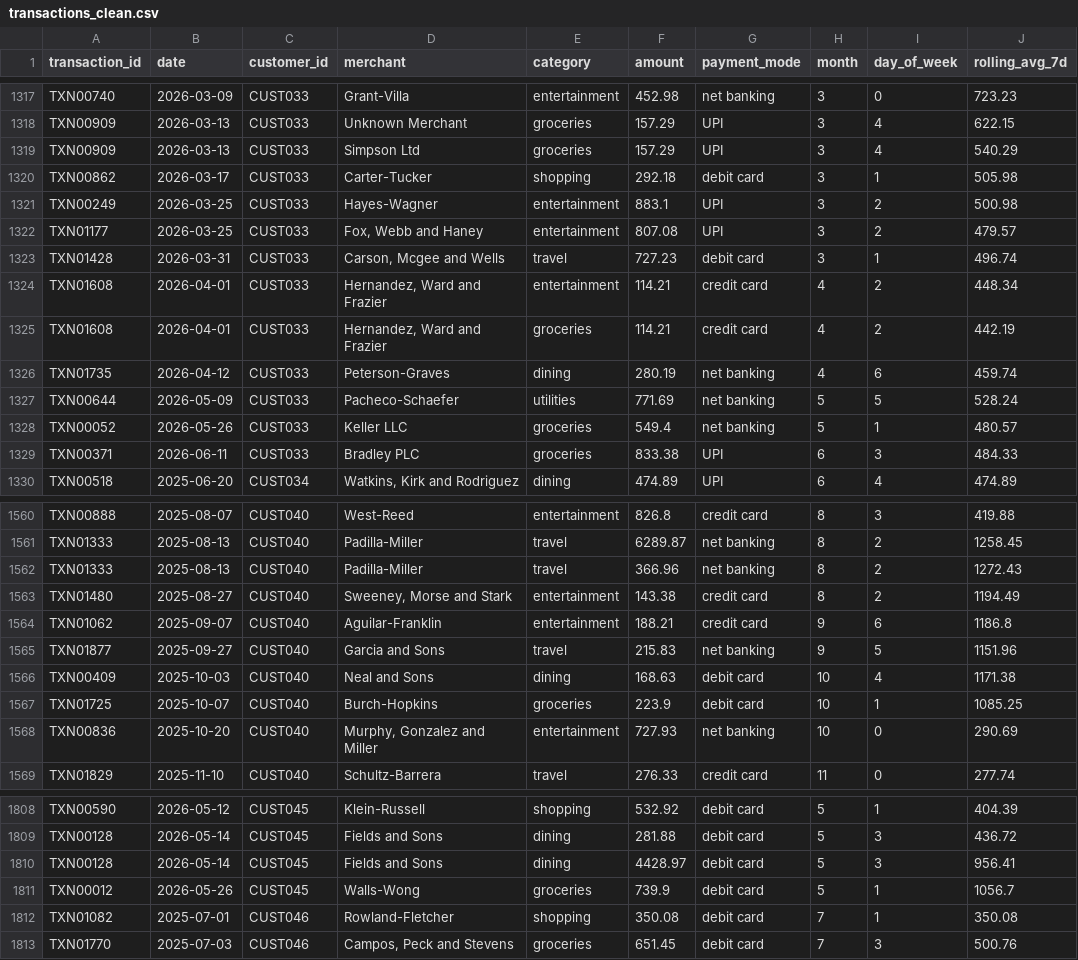
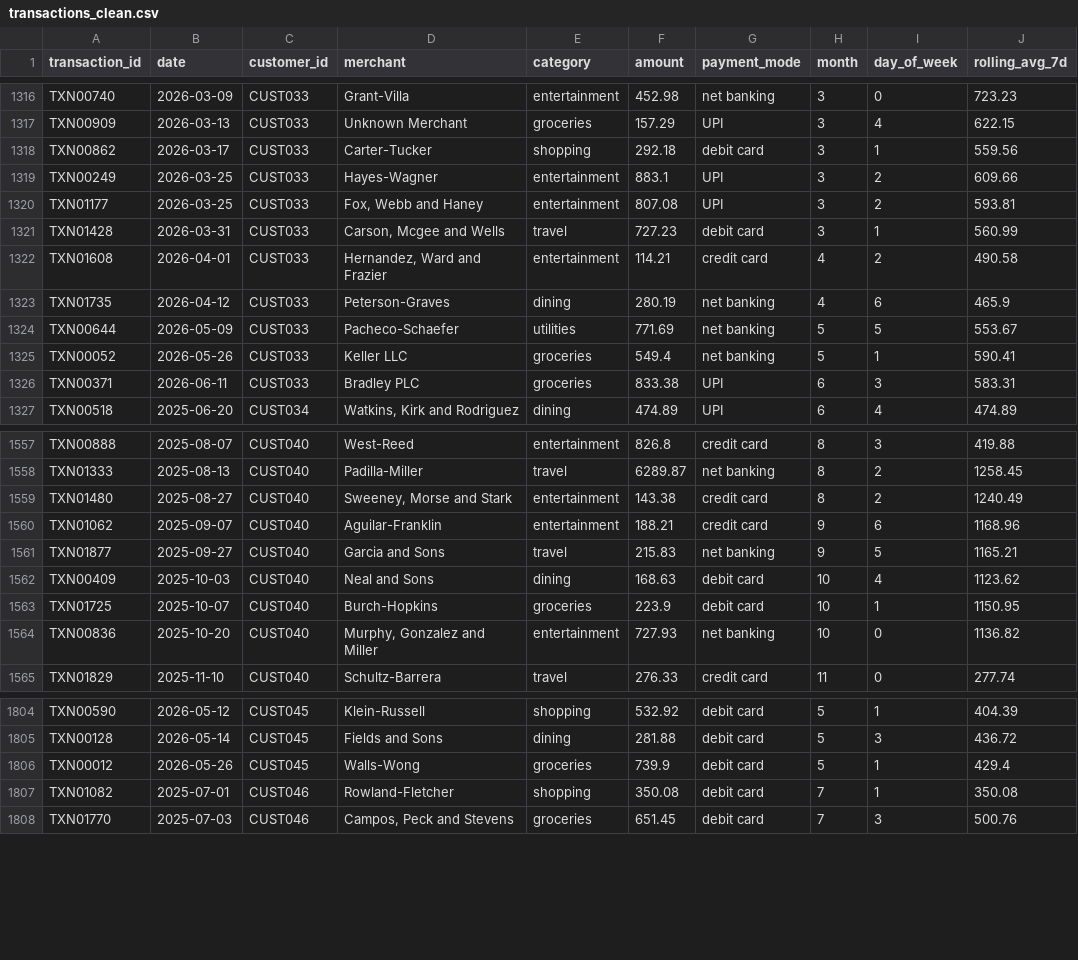
Before and after one commit to atleenjose/finance-anomaly-detector, a CSV file: data/transactions_clean.csv, drawn as a sheet; only a part is shown, gaps mark what is left out; the diff covers the shown part only.

```diff
--- a/data/transactions_clean.csv
+++ b/data/transactions_clean.csv
@@ -1318,13 +1317,11 @@ TXN00740,2026-03-09,CUST033,Grant-Villa,entertainment,452.98,net banking,3,0,723
 TXN00909,2026-03-13,CUST033,Unknown Merchant,groceries,157.29,UPI,3,4,622.15
-TXN00909,2026-03-13,CUST033,Simpson Ltd,groceries,157.29,UPI,3,4,540.29
-TXN00862,2026-03-17,CUST033,Carter-Tucker,shopping,292.18,debit card,3,1,505.98
-TXN00249,2026-03-25,CUST033,Hayes-Wagner,entertainment,883.1,UPI,3,2,500.98
-TXN01177,2026-03-25,CUST033,"Fox, Webb and Haney",entertainment,807.08,UPI,3,2,479.57
-TXN01428,2026-03-31,CUST033,"Carson, Mcgee and Wells",travel,727.23,debit card,3,1,496.74
-TXN01608,2026-04-01,CUST033,"Hernandez, Ward and Frazier",entertainment,114.21,credit card,4,2,448.34
-TXN01608,2026-04-01,CUST033,"Hernandez, Ward and Frazier",groceries,114.21,credit card,4,2,442.19
-TXN01735,2026-04-12,CUST033,Peterson-Graves,dining,280.19,net banking,4,6,459.74
-TXN00644,2026-05-09,CUST033,Pacheco-Schaefer,utilities,771.69,net banking,5,5,528.24
-TXN00052,2026-05-26,CUST033,Keller LLC,groceries,549.4,net banking,5,1,480.57
-TXN00371,2026-06-11,CUST033,Bradley PLC,groceries,833.38,UPI,6,3,484.33
+TXN00862,2026-03-17,CUST033,Carter-Tucker,shopping,292.18,debit card,3,1,559.56
+TXN00249,2026-03-25,CUST033,Hayes-Wagner,entertainment,883.1,UPI,3,2,609.66
+TXN01177,2026-03-25,CUST033,"Fox, Webb and Haney",entertainment,807.08,UPI,3,2,593.81
+TXN01428,2026-03-31,CUST033,"Carson, Mcgee and Wells",travel,727.23,debit card,3,1,560.99
+TXN01608,2026-04-01,CUST033,"Hernandez, Ward and Frazier",entertainment,114.21,credit card,4,2,490.58
+TXN01735,2026-04-12,CUST033,Peterson-Graves,dining,280.19,net banking,4,6,465.9
+TXN00644,2026-05-09,CUST033,Pacheco-Schaefer,utilities,771.69,net banking,5,5,553.67
+TXN00052,2026-05-26,CUST033,Keller LLC,groceries,549.4,net banking,5,1,590.41
+TXN00371,2026-06-11,CUST033,Bradley PLC,groceries,833.38,UPI,6,3,583.31
 TXN00518,2025-06-20,CUST034,"Watkins, Kirk and Rodriguez",dining,474.89,UPI,6,4,474.89
@@ -1561,9 +1558,8 @@ TXN00888,2025-08-07,CUST040,West-Reed,entertainment,826.8,credit card,8,3,419.88
 TXN01333,2025-08-13,CUST040,Padilla-Miller,travel,6289.87,net banking,8,2,1258.45
-TXN01333,2025-08-13,CUST040,Padilla-Miller,travel,366.96,net banking,8,2,1272.43
-TXN01480,2025-08-27,CUST040,"Sweeney, Morse and Stark",entertainment,143.38,credit card,8,2,1194.49
-TXN01062,2025-09-07,CUST040,Aguilar-Franklin,entertainment,188.21,credit card,9,6,1186.8
-TXN01877,2025-09-27,CUST040,Garcia and Sons,travel,215.83,net banking,9,5,1151.96
-TXN00409,2025-10-03,CUST040,Neal and Sons,dining,168.63,debit card,10,4,1171.38
-TXN01725,2025-10-07,CUST040,Burch-Hopkins,groceries,223.9,debit card,10,1,1085.25
-TXN00836,2025-10-20,CUST040,"Murphy, Gonzalez and Miller",entertainment,727.93,net banking,10,0,290.69
+TXN01480,2025-08-27,CUST040,"Sweeney, Morse and Stark",entertainment,143.38,credit card,8,2,1240.49
+TXN01062,2025-09-07,CUST040,Aguilar-Franklin,entertainment,188.21,credit card,9,6,1168.96
+TXN01877,2025-09-27,CUST040,Garcia and Sons,travel,215.83,net banking,9,5,1165.21
+TXN00409,2025-10-03,CUST040,Neal and Sons,dining,168.63,debit card,10,4,1123.62
+TXN01725,2025-10-07,CUST040,Burch-Hopkins,groceries,223.9,debit card,10,1,1150.95
+TXN00836,2025-10-20,CUST040,"Murphy, Gonzalez and Miller",entertainment,727.93,net banking,10,0,1136.82
 TXN01829,2025-11-10,CUST040,Schultz-Barrera,travel,276.33,credit card,11,0,277.74
@@ -1809,4 +1805,3 @@ TXN00590,2026-05-12,CUST045,Klein-Russell,shopping,532.92,debit card,5,1,404.39
 TXN00128,2026-05-14,CUST045,Fields and Sons,dining,281.88,debit card,5,3,436.72
-TXN00128,2026-05-14,CUST045,Fields and Sons,dining,4428.97,debit card,5,3,956.41
-TXN00012,2026-05-26,CUST045,Walls-Wong,groceries,739.9,debit card,5,1,1056.7
+TXN00012,2026-05-26,CUST045,Walls-Wong,groceries,739.9,debit card,5,1,429.4
 TXN01082,2025-07-01,CUST046,Rowland-Fletcher,shopping,350.08,debit card,7,1,350.08
```
Also changed, not shown: 2 removed rows and 11 edited cells elsewhere in this file, data/transactions_anomalies.csv, data/transactions_with_explanations.csv, 4 other files.
